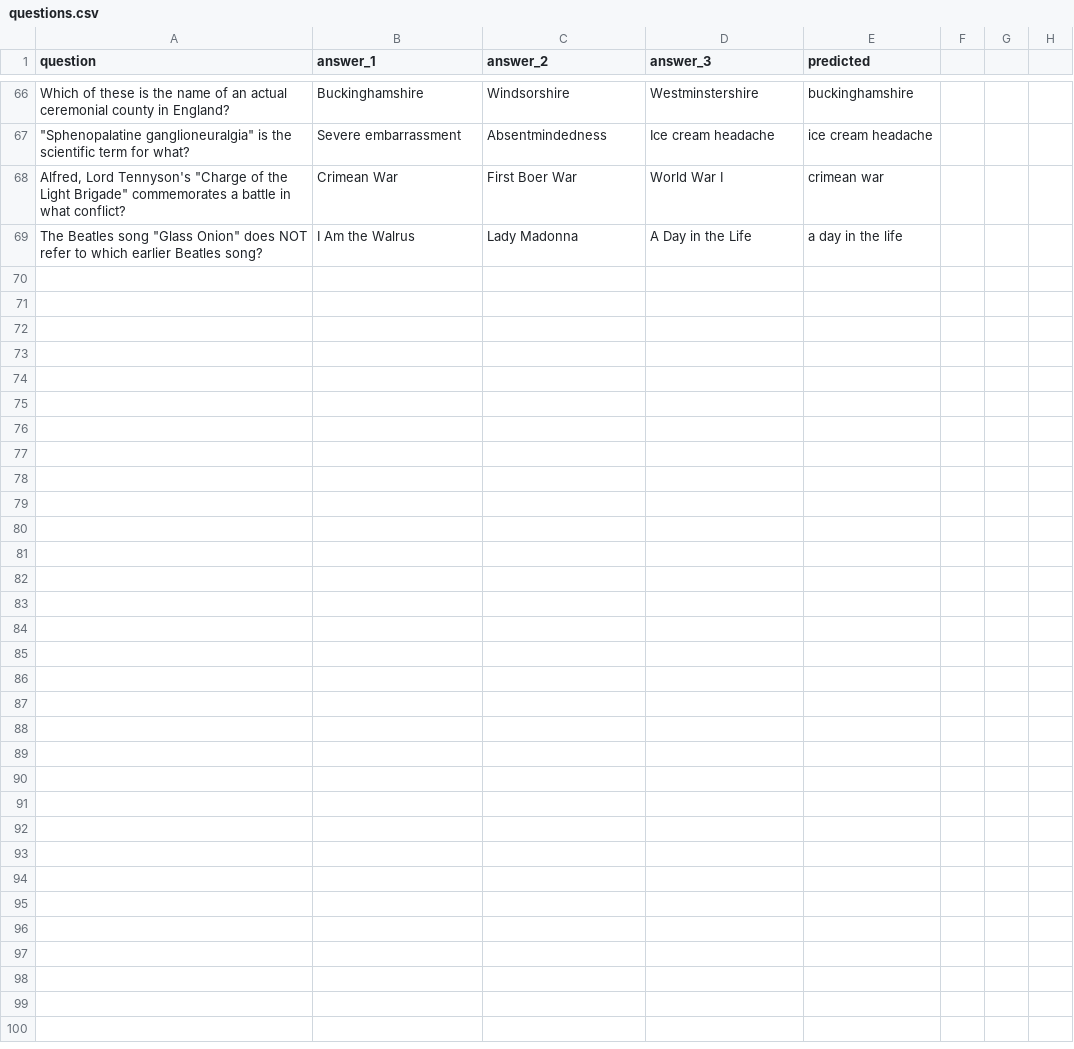
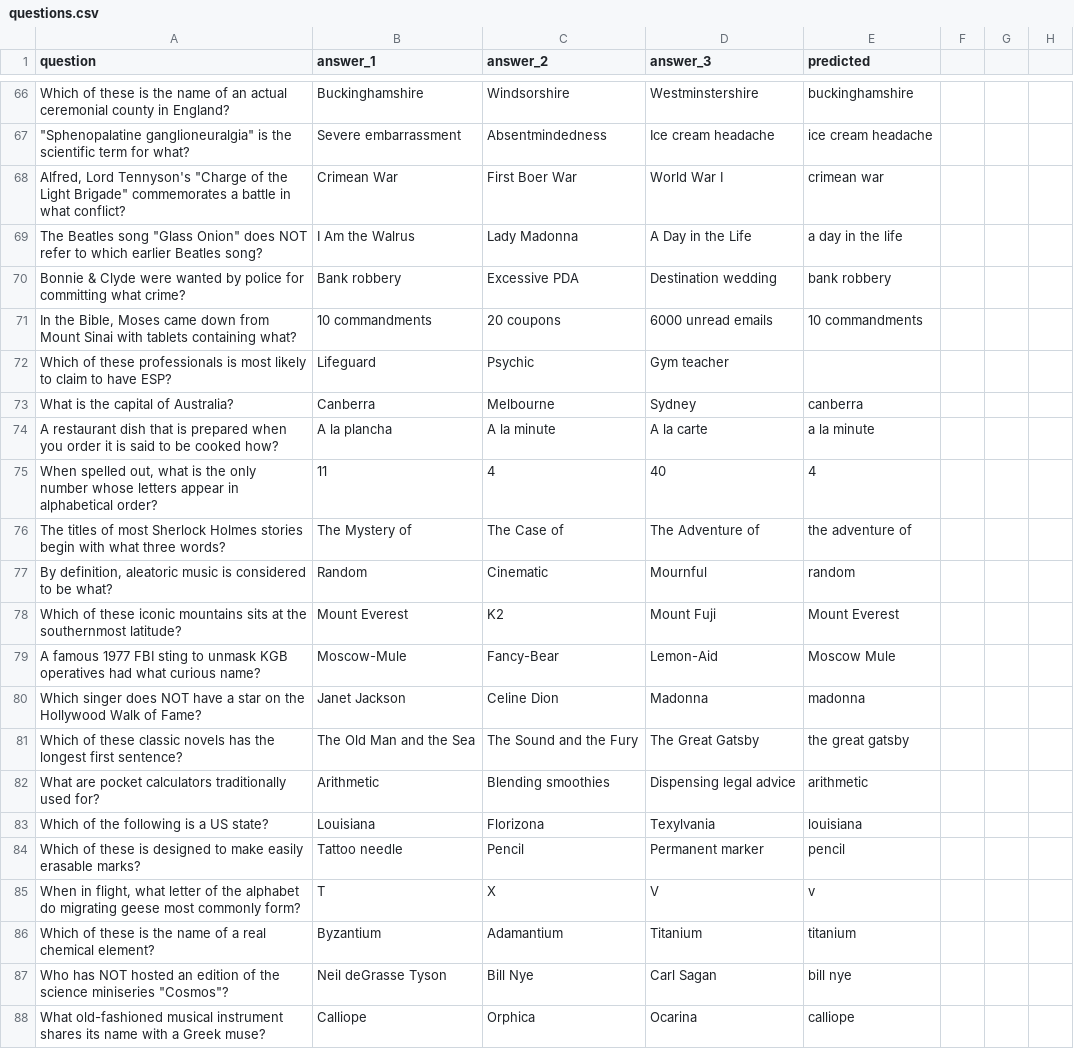
Before and after one commit to christopher-wong/hq-hint, a CSV file: questions.csv, drawn as a sheet; only a part is shown, gaps mark what is left out; the diff covers the shown part only; the diff names each change by its address in the sheet, - before the commit and + after, or states it on an @@ line.

Commit message:
"question updates to classifier"

```diff
--- a/questions.csv
+++ b/questions.csv
+row 70: Bonnie & Clyde were wanted by police for committing what crime? | Bank robbery | Excessive PDA | Destination wedding | bank robbery
+row 71: In the Bible, Moses came down from Mount Sinai with tablets containing what? | 10 commandments | 20 coupons | 6000 unread emails | 10 commandments
+row 72: Which of these professionals is most likely to claim to have ESP? | Lifeguard | Psychic | Gym teacher
+row 73: What is the capital of Australia? | Canberra | Melbourne | Sydney | canberra
+row 74: A restaurant dish that is prepared when you order it is said to be cooked how? | A la plancha | A la minute | A la carte | a la minute
+row 75: When spelled out, what is the only number whose letters appear in alphabetical order? | 11 | 4 | 40 | 4
+row 76: The titles of most Sherlock Holmes stories begin with what three words? | The Mystery of | The Case of | The Adventure of | the adventure of
+row 77: By definition, aleatoric music is considered to be what? | Random | Cinematic | Mournful | random
+row 78: Which of these iconic mountains sits at the southernmost latitude? | Mount Everest | K2 | Mount Fuji | Mount Everest
+row 79: A famous 1977 FBI sting to unmask KGB operatives had what curious name? | Moscow-Mule | Fancy-Bear | Lemon-Aid | Moscow Mule
+row 80: Which singer does NOT have a star on the Hollywood Walk of Fame? | Janet Jackson | Celine Dion | Madonna | madonna
+row 81: Which of these classic novels has the longest first sentence? | The Old Man and the Sea | The Sound and the Fury | The Great Gatsby | the great gatsby
+row 82: What are pocket calculators traditionally used for? | Arithmetic | Blending smoothies | Dispensing legal advice | arithmetic
+row 83: Which of the following is a US state? | Louisiana | Florizona | Texylvania | louisiana
+row 84: Which of these is designed to make easily erasable marks? | Tattoo needle | Pencil | Permanent marker | pencil
+row 85: When in flight, what letter of the alphabet do migrating geese most commonly form? | T | X | V | v
+row 86: Which of these is the name of a real chemical element? | Byzantium | Adamantium | Titanium | titanium
+row 87: Who has NOT hosted an edition of the science miniseries "Cosmos"? | Neil deGrasse Tyson | Bill Nye | Carl Sagan | bill nye
+row 88: What old-fashioned musical instrument shares its name with a Greek muse? | Calliope | Orphica | Ocarina | calliope
```
Also changed, not shown: 16 added rows and 5 edited cells elsewhere in this file, 6 other files.
